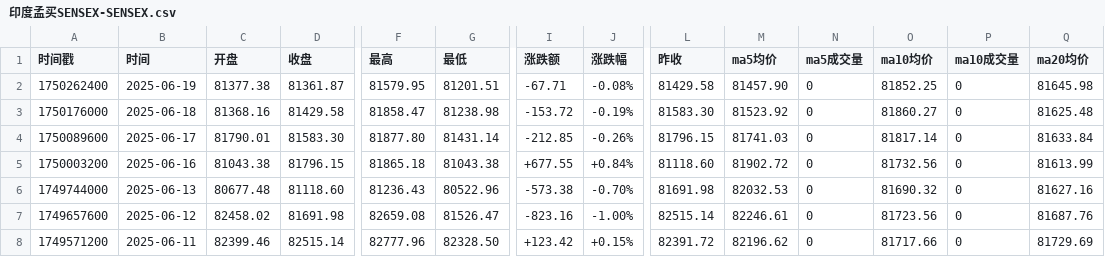
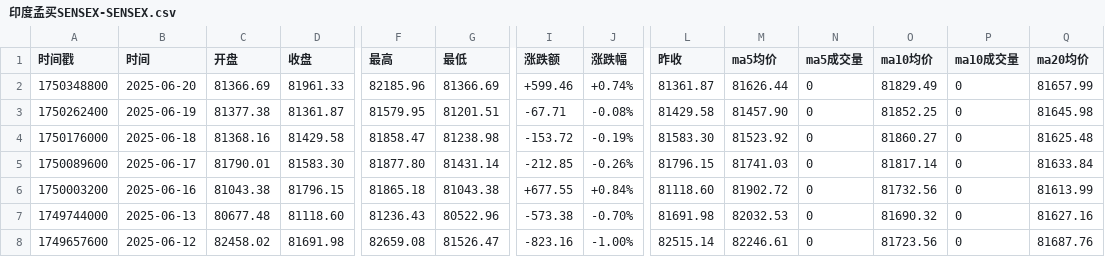
Before and after one commit to cmdSTARMO/market_repo, a CSV file: market_data/印度孟买SENSEX-SENSEX.csv, drawn as a sheet; only a part is shown, gaps mark what is left out; the shorter side is filled out with more unchanged rows; rows hold the shown columns only; the diff names each change by its address in the sheet, - before the commit and + after, or states it on an @@ line.

```diff
--- a/market_data/印度孟买SENSEX-SENSEX.csv
+++ b/market_data/印度孟买SENSEX-SENSEX.csv
+row 2: 1750348800 | 2025-06-20 | 81366.69 | 81961.33 | 82185.96 | 81366.69 | +599.46 | +0.74% | 81361.87 | 81626.44 | 0 | 81829.49 | 0 | 81657.99
```
Also changed, not shown: market_data/富时墨西哥-FTMEX.csv, market_data/法国CAC40-FCHI.csv, 28 other files.
